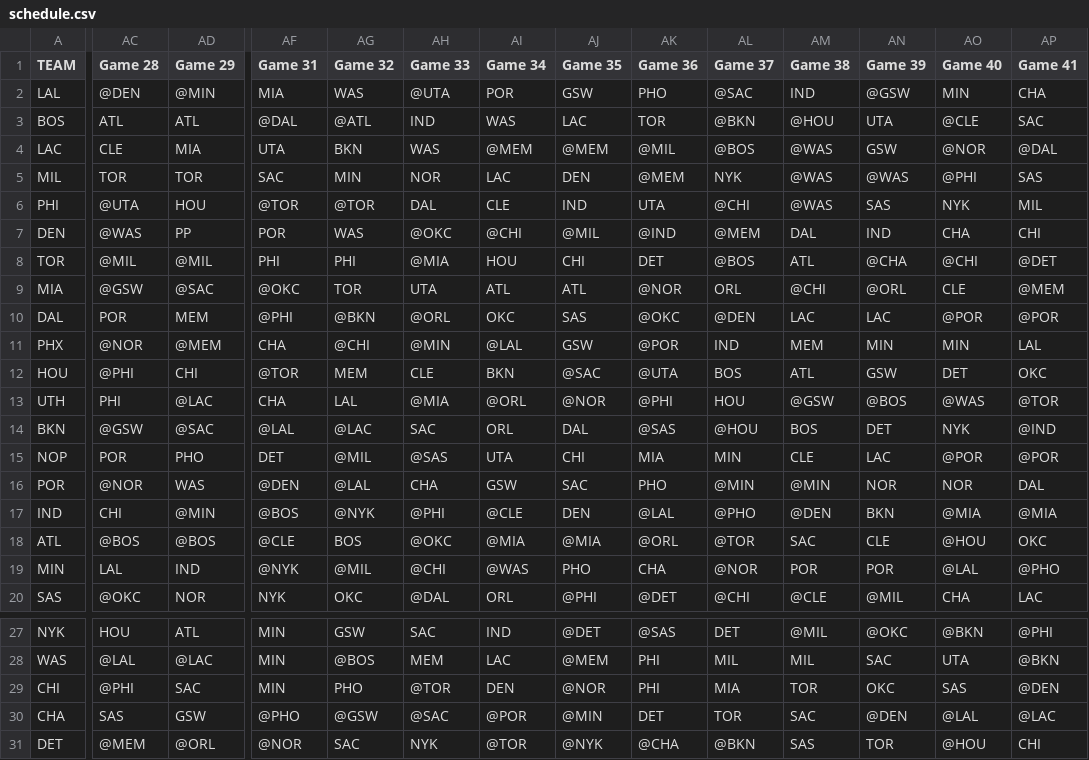
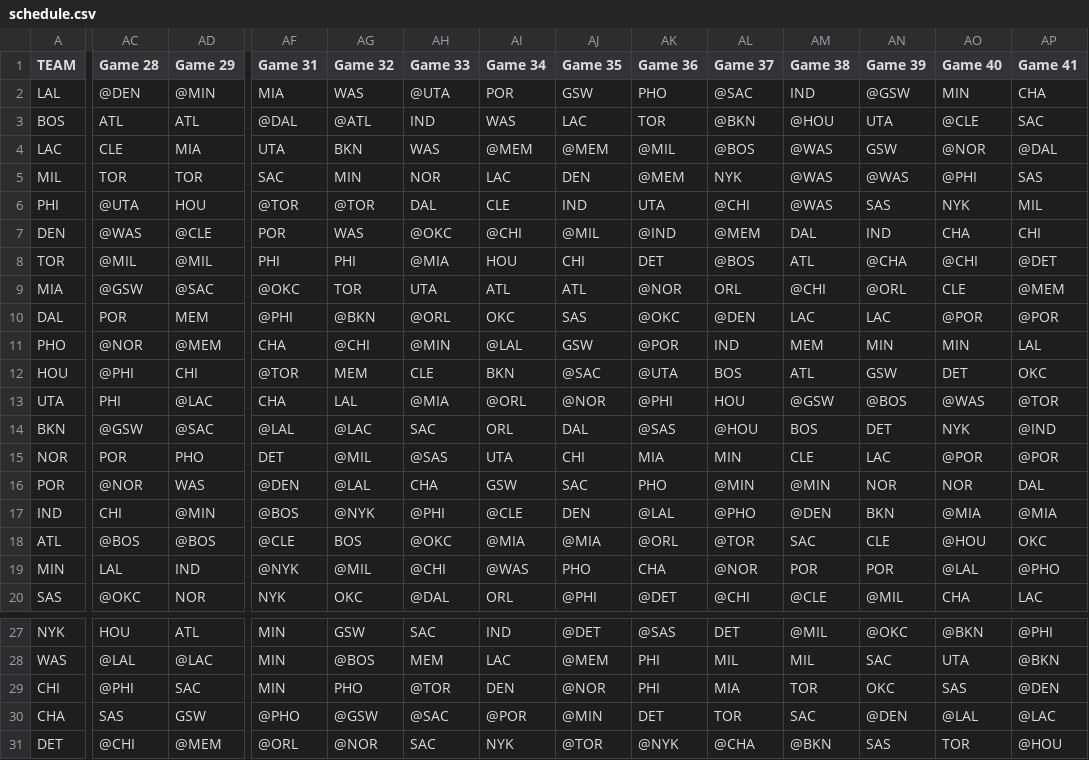
Before and after one commit to nakrute/elo_ratings, a CSV file: NBA/schedule.csv, drawn as a sheet; only a part is shown, gaps mark what is left out; the diff covers the shown part only; the diff names each change by its address in the sheet, - before the commit and + after, or states it on an @@ line.

```diff
--- a/NBA/schedule.csv
+++ b/NBA/schedule.csv
-AD7 (Game 29): PP
+AD7 (Game 29): @CLE
-A11 (TEAM): PHX
+A11 (TEAM): PHO
-A13 (TEAM): UTH
+A13 (TEAM): UTA
-A15 (TEAM): NOP
+A15 (TEAM): NOR
-AC31 (Game 28): @MEM
+AC31 (Game 28): @CHI
-AD31 (Game 29): @ORL
+AD31 (Game 29): @MEM
-AF31 (Game 31): @NOR
+AF31 (Game 31): @ORL
-AG31 (Game 32): SAC
+AG31 (Game 32): @NOR
-AH31 (Game 33): NYK
+AH31 (Game 33): SAC
-AI31 (Game 34): @TOR
+AI31 (Game 34): NYK
-AJ31 (Game 35): @NYK
+AJ31 (Game 35): @TOR
-AK31 (Game 36): @CHA
+AK31 (Game 36): @NYK
-AL31 (Game 37): @BKN
+AL31 (Game 37): @CHA
-AM31 (Game 38): SAS
+AM31 (Game 38): @BKN
-AN31 (Game 39): TOR
+AN31 (Game 39): SAS
-AO31 (Game 40): @HOU
+AO31 (Game 40): TOR
-AP31 (Game 41): CHI
+AP31 (Game 41): @HOU
```
Also changed, not shown: 31 edited cells elsewhere in this file, NBA/elo_ratings.csv, NBA/scores.csv, 1 other file.
